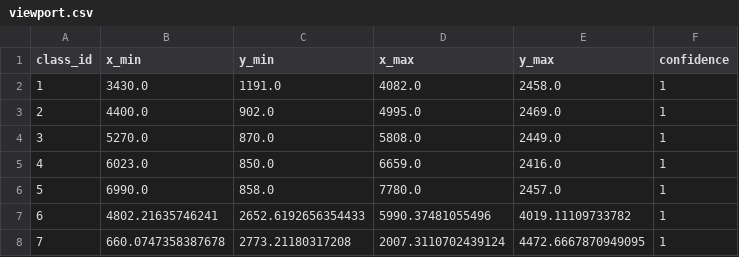
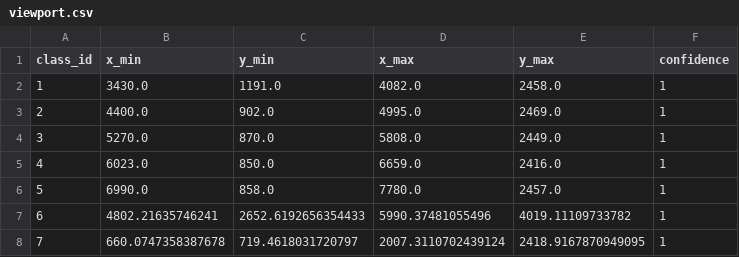
Before and after one commit to LokeshNardil/annotation_b-f, a CSV file: inkwell-annotator/19815_V1/output/Jamb/24M85 - 15202 RESIDENCES - STRUCT PDF-ss 57/annotations/viewport.csv, drawn as a sheet.

Commit message:
Multiple annotation slection fixed using small annotation

```diff
--- a/inkwell-annotator/19815_V1/output/Jamb/24M85 - 15202 RESIDENCES - STRUCT PDF-ss 57/annotations/viewport.csv
+++ b/inkwell-annotator/19815_V1/output/Jamb/24M85 - 15202 RESIDENCES - STRUCT PDF-ss 57/annotations/viewport.csv
@@ -7,2 +7,2 @@ class_id,x_min,y_min,x_max,y_max,confidence
 6,4802.21635746241,2652.6192656354433,5990.37481055496,4019.11109733782,1
-7,660.0747358387678,2773.21180317208,2007.3110702439124,4472.6667870949095,1
+7,660.0747358387678,719.4618031720797,2007.3110702439124,2418.9167870949095,1
```
Also changed, not shown: 6 other files.
